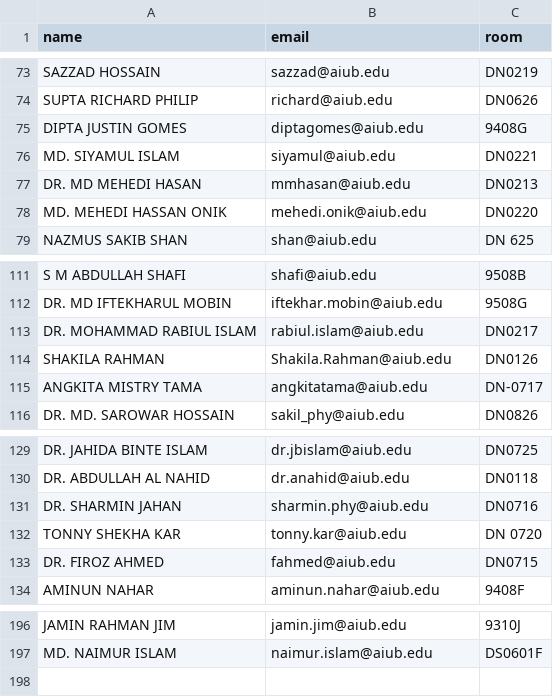
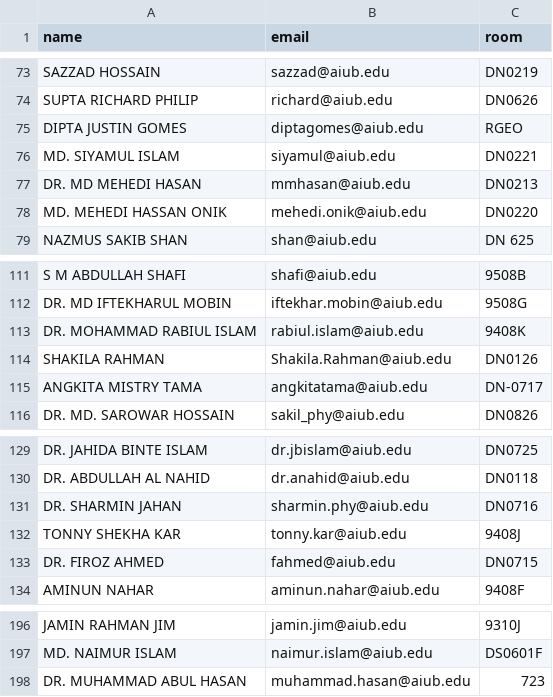
Before and after one commit to roybipro/NLP-Faculty-Data-Scraper-AIUB, a CSV file: Faculty-Data/output/simple_faculty.csv, drawn as a sheet; only a part is shown, gaps mark what is left out.

Commit message:
Refresh the collected data and add the index and change archive
The live feed grew from 446 to 449 records and Science & Technology from 196 to
197. Change tracking records how: one joiner (muhammad.hasan@aiub.edu) and three
people moved off the DN block into Annex 9, which is archived as
history/changes_2026-10-19.csv because changes.csv only ever describes the run
that wrote it.

- fst_faculty.csv and simple_faculty.csv: 197 rows
- faculty_summary.csv: per-faculty counts, room coverage 94/95/90/91/81 percent
- research_terms.csv and research_phrases.csv: regenerated with the fixed
  patterns, deep learning 77, artificial intelligence 65, machine to machine 19
- index_terms.csv: new, one row per indexed stem used by two or more faculty,
  with its document count and the surface forms folded onto it

```diff
--- a/Faculty-Data/output/simple_faculty.csv
+++ b/Faculty-Data/output/simple_faculty.csv
@@ -74,3 +74,3 @@ SAZZAD HOSSAIN,sazzad@aiub.edu,DN0219
 SUPTA RICHARD PHILIP,richard@aiub.edu,DN0626
-DIPTA JUSTIN GOMES,diptagomes@aiub.edu,9408G
+DIPTA JUSTIN GOMES,diptagomes@aiub.edu,RGEO
 MD. SIYAMUL ISLAM,siyamul@aiub.edu,DN0221
@@ -112,3 +112,3 @@ S M ABDULLAH SHAFI,shafi@aiub.edu,9508B
 DR. MD IFTEKHARUL MOBIN,iftekhar.mobin@aiub.edu,9508G
-DR. MOHAMMAD RABIUL ISLAM,rabiul.islam@aiub.edu,DN0217
+DR. MOHAMMAD RABIUL ISLAM,rabiul.islam@aiub.edu,9408K
 SHAKILA RAHMAN,Shakila.Rahman@aiub.edu,DN0126
@@ -131,3 +131,3 @@ DR. ABDULLAH AL NAHID,dr.anahid@aiub.edu,DN0118
 DR. SHARMIN JAHAN,sharmin.phy@aiub.edu,DN0716
-TONNY SHEKHA KAR,tonny.kar@aiub.edu,DN 0720
+TONNY SHEKHA KAR,tonny.kar@aiub.edu,9408J
 DR. FIROZ AHMED,fahmed@aiub.edu,DN0715
@@ -197 +197,2 @@ JAMIN RAHMAN JIM,jamin.jim@aiub.edu,9310J
 MD. NAIMUR ISLAM,naimur.islam@aiub.edu,DS0601F
+DR. MUHAMMAD ABUL HASAN,muhammad.hasan@aiub.edu,723
```
Also changed, not shown: Faculty-Data/output/faculty_summary.csv, Faculty-Data/output/fst_faculty.csv, 4 other files.
